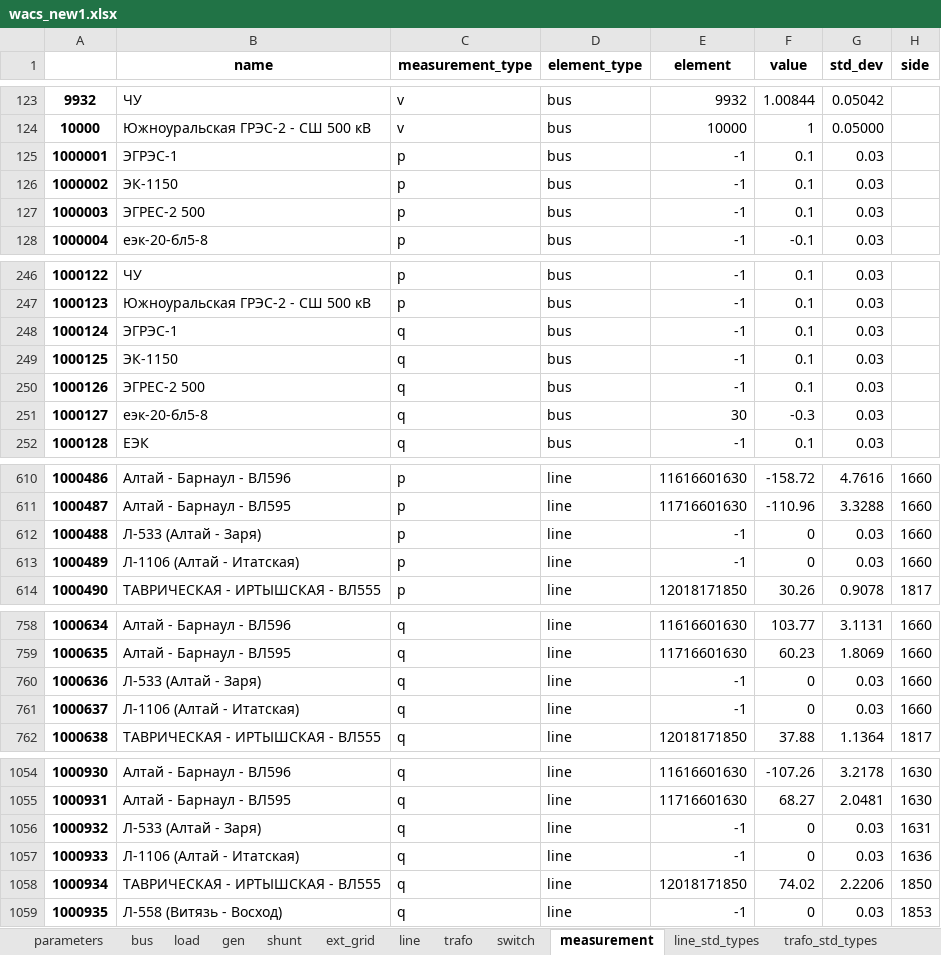
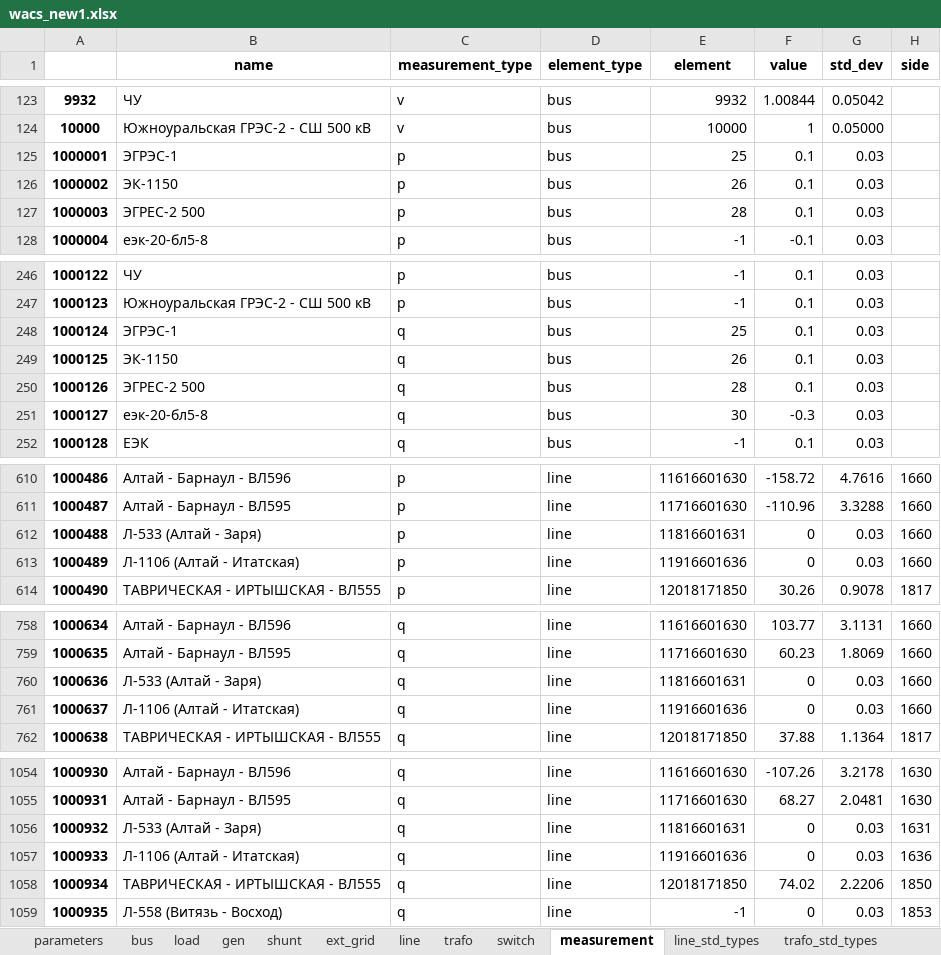
Before and after one commit to AzamatIlyasov/pandafp, an Excel workbook: demo/WACS/wacs_new1.xlsx, sheet measurement, drawn as a sheet; only a part is shown, gaps mark what is left out; values as stored, in another font and other column widths than the file's, no borders; the diff covers the shown part only; the diff names each change by its address in the sheet, - before the commit and + after, or states it on an @@ line.

```diff
--- a/demo/WACS/wacs_new1.xlsx (sheet measurement)
+++ b/demo/WACS/wacs_new1.xlsx (sheet measurement)
-E125 (element): -1
+E125 (element): 25
-E126 (element): -1
+E126 (element): 26
-E127 (element): -1
+E127 (element): 28
-E248 (element): -1
+E248 (element): 25
-E249 (element): -1
+E249 (element): 26
-E250 (element): -1
+E250 (element): 28
-E612 (element): -1
+E612 (element): 11816601631
-E613 (element): -1
+E613 (element): 11916601636
-E760 (element): -1
+E760 (element): 11816601631
-E761 (element): -1
+E761 (element): 11916601636
-E1056 (element): -1
+E1056 (element): 11816601631
-E1057 (element): -1
+E1057 (element): 11916601636
```
Also changed, not shown: 4 edited cells elsewhere in this sheet, demo/WACS/wacs_new1_result_est1.xlsx, 3 other files.
